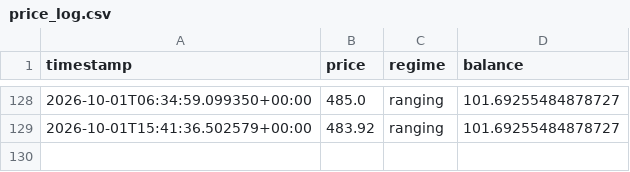
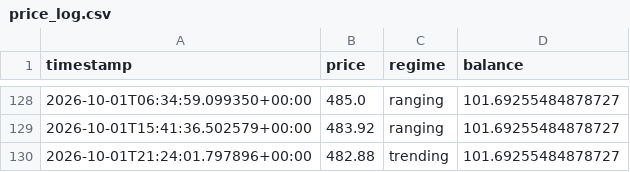
Before and after one commit to Gamaleryani/luno_bot, a CSV file: logs/sol_trend_4h/price_log.csv, drawn as a sheet; only a part is shown, gaps mark what is left out.

```diff
--- a/logs/sol_trend_4h/price_log.csv
+++ b/logs/sol_trend_4h/price_log.csv
@@ -129 +129,2 @@ timestamp,price,regime,balance
 2026-10-01T15:41:36.502579+00:00,483.92,ranging,101.69255484878727
+2026-10-01T21:24:01.797896+00:00,482.88,trending,101.69255484878727
```
Also changed, not shown: 1 other file.
